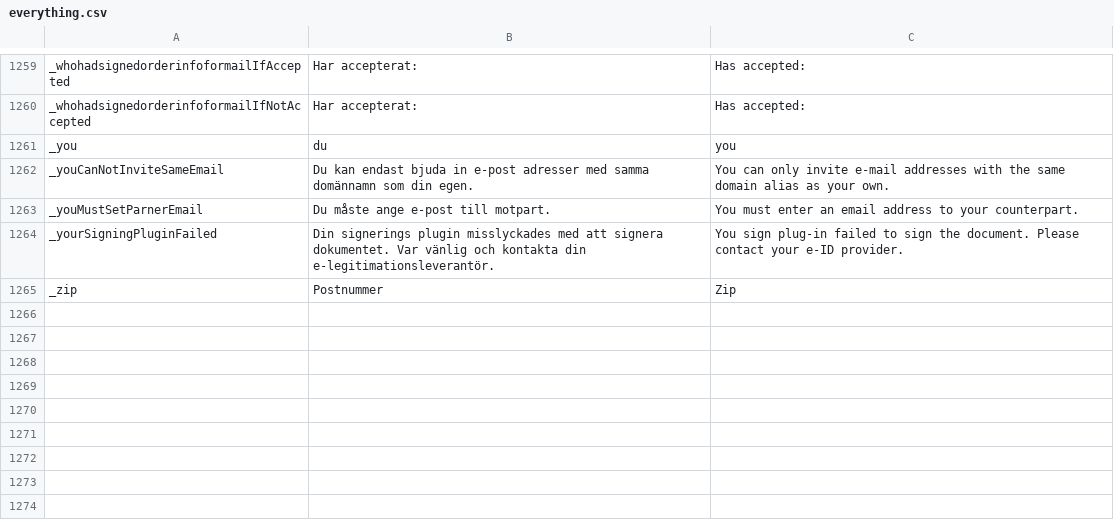
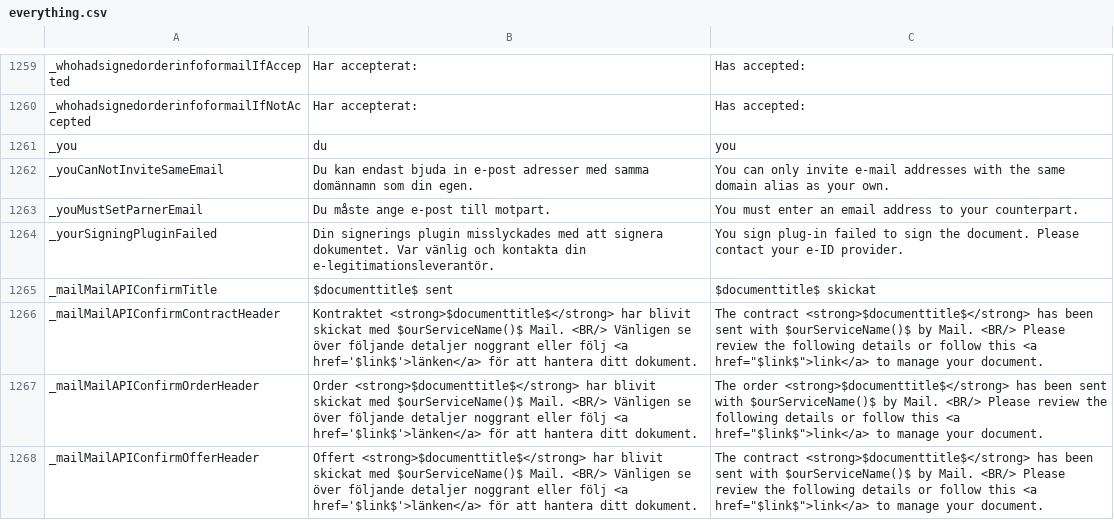
Before and after one commit to scrive/scrive-apidocs, a CSV file: texts/everything.csv, drawn as a sheet; only a part is shown, gaps mark what is left out; removed rows and columns are numbered as before the commit, all else as after; the diff names each change by its address in the sheet, - before the commit and + after, or states it on an @@ line.

Commit message:
Mail for eric | Mail API

```diff
--- a/texts/everything.csv
+++ b/texts/everything.csv
-row 1265: _zip | Postnummer | Zip
+row 1265: _mailMailAPIConfirmTitle | $documenttitle$ sent | $documenttitle$ skickat
+row 1266: _mailMailAPIConfirmContractHeader | Kontraktet <strong>$documenttitle$</strong> har blivit skickat med $ourServiceName()$ Mail. <BR/> Vänligen se över följande detaljer noggrant eller följ <a href='$link$'>länken</a> för att hantera ditt dokument. | The contract <strong>$documenttitle$</strong> has been sent with $ourServiceName()$ by Mail. <BR/> Please review the following details or follow this <a href="$link$">link</a> to manage your document.
+row 1267: _mailMailAPIConfirmOrderHeader | Order <strong>$documenttitle$</strong> har blivit skickat med $ourServiceName()$ Mail. <BR/> Vänligen se över följande detaljer noggrant eller följ <a href='$link$'>länken</a> för att hantera ditt dokument. | The order <strong>$documenttitle$</strong> has been sent with $ourServiceName()$ by Mail. <BR/> Please review the following details or follow this <a href="$link$">link</a> to manage your document.
+row 1268: _mailMailAPIConfirmOfferHeader | Offert <strong>$documenttitle$</strong> har blivit skickat med $ourServiceName()$ Mail. <BR/> Vänligen se över följande detaljer noggrant eller följ <a href='$link$'>länken</a> för att hantera ditt dokument. | The contract <strong>$documenttitle$</strong> has been sent with $ourServiceName()$ by Mail. <BR/> Please review the following details or follow this <a href="$link$">link</a> to manage your document.
```
Also changed, not shown: 5 other files.
